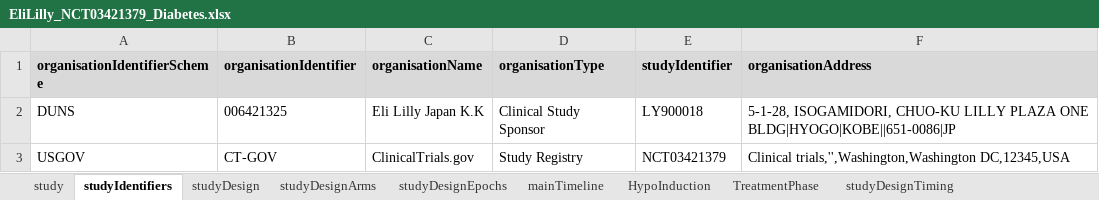
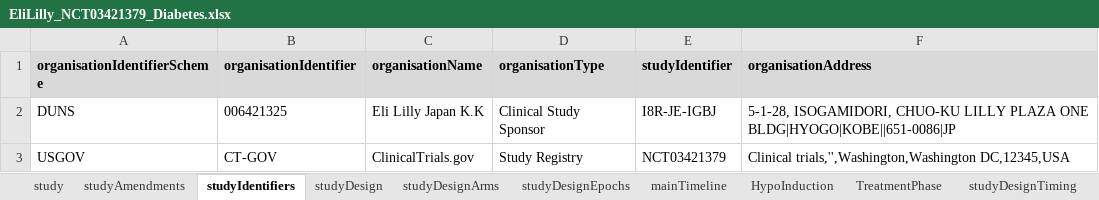
Before and after one commit to data4knowledge/usdm_data, an Excel workbook: source_data/NCT03421379/EliLilly_NCT03421379_Diabetes.xlsx, sheet studyIdentifiers, drawn as a sheet; values as stored, in another font and other column widths than the file's, no borders; the diff names each change by its address in the sheet, - before the commit and + after, or states it on an @@ line.

```diff
--- a/source_data/NCT03421379/EliLilly_NCT03421379_Diabetes.xlsx (sheet studyIdentifiers)
+++ b/source_data/NCT03421379/EliLilly_NCT03421379_Diabetes.xlsx (sheet studyIdentifiers)
+sheet tab: studyAmendments
-E2 (studyIdentifier): LY900018
+E2 (studyIdentifier): I8R-JE-IGBJ
```
Also changed, not shown: sheet studyDesignContent, 4 other files.
